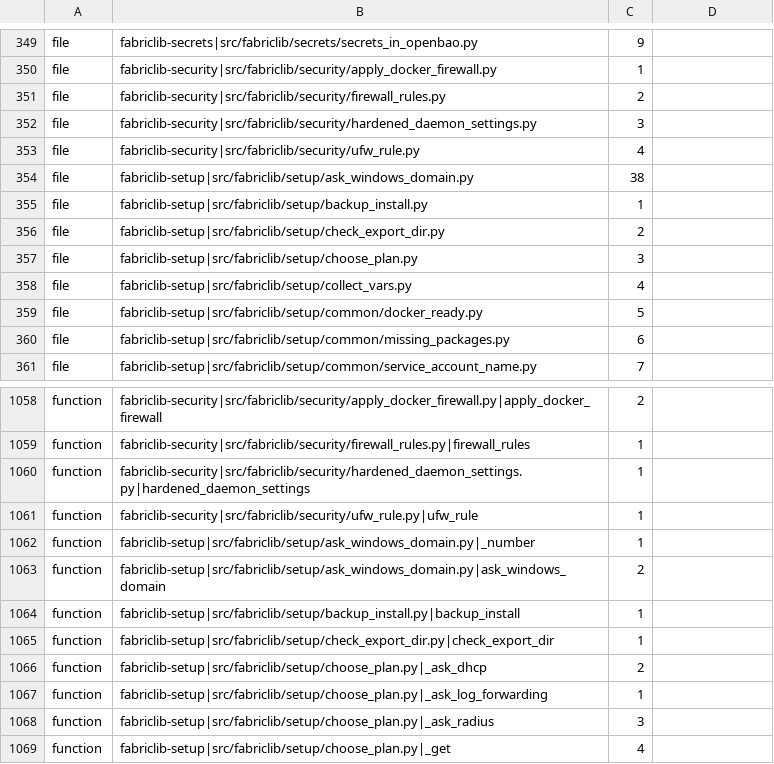
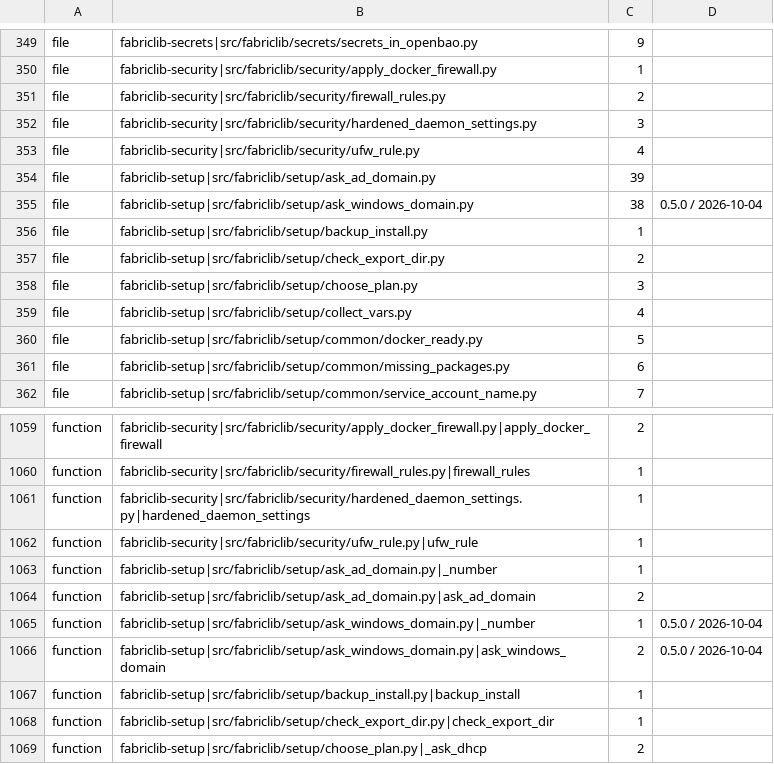
Before and after one commit to archdukejim/open-fabric, a TSV file: scripts/docs/lib_doc_numbers.tsv, drawn as a sheet; only a part is shown, gaps mark what is left out; the shorter side is filled out with more unchanged rows.

```diff
--- a/scripts/docs/lib_doc_numbers.tsv
+++ b/scripts/docs/lib_doc_numbers.tsv
@@ -353,3 +353,4 @@ file	fabriclib-security|src/fabriclib/security/hardened_daemon_settings.py	3
 file	fabriclib-security|src/fabriclib/security/ufw_rule.py	4	
-file	fabriclib-setup|src/fabriclib/setup/ask_windows_domain.py	38	
+file	fabriclib-setup|src/fabriclib/setup/ask_ad_domain.py	39	
+file	fabriclib-setup|src/fabriclib/setup/ask_windows_domain.py	38	0.5.0 / 2026-10-04
 file	fabriclib-setup|src/fabriclib/setup/backup_install.py	1	
@@ -1061,4 +1062,6 @@ function	fabriclib-security|src/fabriclib/security/hardened_daemon_settings.py|h
 function	fabriclib-security|src/fabriclib/security/ufw_rule.py|ufw_rule	1	
-function	fabriclib-setup|src/fabriclib/setup/ask_windows_domain.py|_number	1	
-function	fabriclib-setup|src/fabriclib/setup/ask_windows_domain.py|ask_windows_domain	2	
+function	fabriclib-setup|src/fabriclib/setup/ask_ad_domain.py|_number	1	
+function	fabriclib-setup|src/fabriclib/setup/ask_ad_domain.py|ask_ad_domain	2	
+function	fabriclib-setup|src/fabriclib/setup/ask_windows_domain.py|_number	1	0.5.0 / 2026-10-04
+function	fabriclib-setup|src/fabriclib/setup/ask_windows_domain.py|ask_windows_domain	2	0.5.0 / 2026-10-04
 function	fabriclib-setup|src/fabriclib/setup/backup_install.py|backup_install	1	
```
Also changed, not shown: docs/volume_5_notes_and_troubleshooting/assets/review-ledger.tsv, 41 other files.
